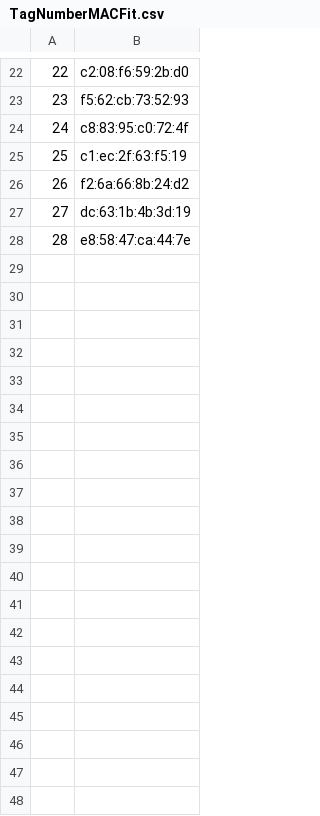
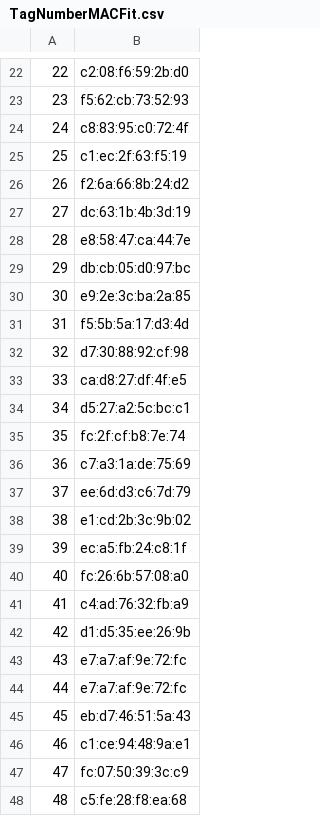
Before and after one commit to cowbhave/CowBhave_ReceivingRuuviMesages, a CSV file: TagNumberMACFit.csv, drawn as a sheet; only a part is shown, gaps mark what is left out; the diff covers the shown part only.

```diff
--- a/TagNumberMACFit.csv
+++ b/TagNumberMACFit.csv
@@ -28 +28,21 @@
 28,e8:58:47:ca:44:7e
+29,db:cb:05:d0:97:bc
+30,e9:2e:3c:ba:2a:85
+31,f5:5b:5a:17:d3:4d
+32,d7:30:88:92:cf:98
+33,ca:d8:27:df:4f:e5
+34,d5:27:a2:5c:bc:c1
+35,fc:2f:cf:b8:7e:74
+36,c7:a3:1a:de:75:69
+37,ee:6d:d3:c6:7d:79
+38,e1:cd:2b:3c:9b:02
+39,ec:a5:fb:24:c8:1f
+40,fc:26:6b:57:08:a0
+41,c4:ad:76:32:fb:a9
+42,d1:d5:35:ee:26:9b
+43,e7:a7:af:9e:72:fc
+44,e7:a7:af:9e:72:fc
+45,eb:d7:46:51:5a:43
+46,c1:ce:94:48:9a:e1
+47,fc:07:50:39:3c:c9
+48,c5:fe:28:f8:ea:68
```
Also changed, not shown: 52 added rows and 2 edited cells elsewhere in this file, 1 other file.
